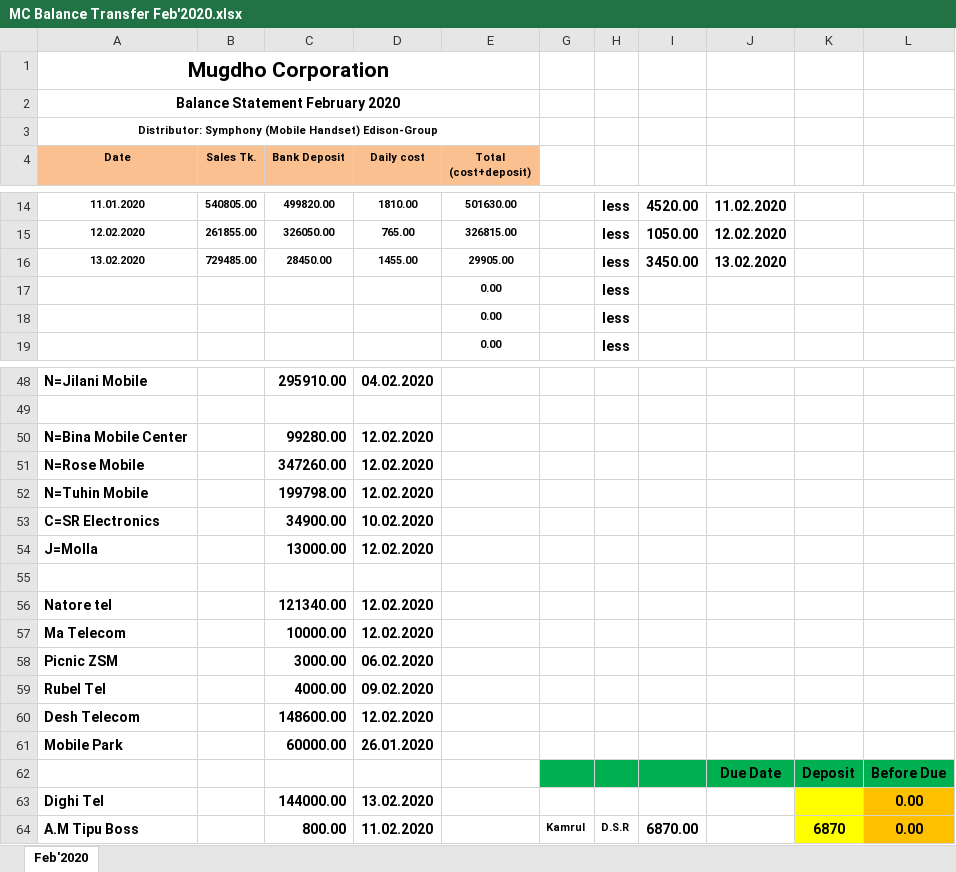
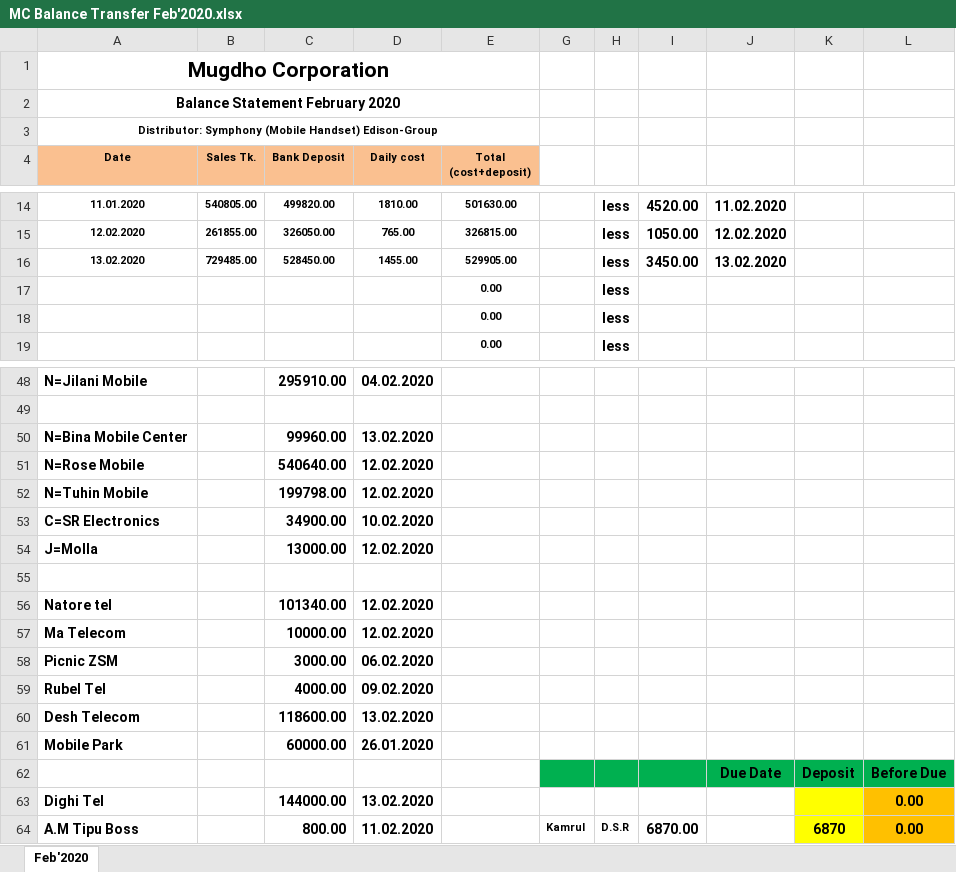
Before and after one commit to rahinul/Mugdho-Corporation, an Excel workbook: 2020/February/All Details/13.02.2020/MC Balance Transfer Feb'2020.xlsx, sheet Feb'2020, drawn as a sheet; only a part is shown, gaps mark what is left out; values as stored, in another font and other column widths than the file's, no borders; charts and pictures not drawn; the diff covers the shown part only; the diff names each change by its address in the sheet, - before the commit and + after, or states it on an @@ line.

```diff
--- a/2020/February/All Details/13.02.2020/MC Balance Transfer Feb'2020.xlsx (sheet Feb'2020)
+++ b/2020/February/All Details/13.02.2020/MC Balance Transfer Feb'2020.xlsx (sheet Feb'2020)
-C16 (Bank Deposit): 28450.00
+C16 (Bank Deposit): 528450.00
-E16 (Total (cost+deposit)): 29905.00
+E16 (Total (cost+deposit)): 529905.00
-C50 (Bank Deposit): 99280.00
+C50 (Bank Deposit): 99960.00
-D50 (Daily cost): 12.02.2020
+D50 (Daily cost): 13.02.2020
-C51 (Bank Deposit): 347260.00
+C51 (Bank Deposit): 540640.00
-C56 (Bank Deposit): 121340.00
+C56 (Bank Deposit): 101340.00
-C60 (Bank Deposit): 148600.00
+C60 (Bank Deposit): 118600.00
-D60 (Daily cost): 12.02.2020
+D60 (Daily cost): 13.02.2020
```
Also changed, not shown: 11 edited cells elsewhere in this sheet, hidden cells, 2020/February/All Details/13.02.2020/MC Bank Statement Feb'2020.xlsx, 5 other files.
